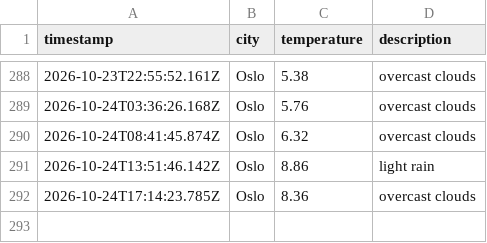
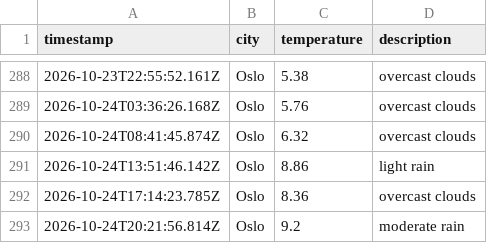
Before and after one commit to jtaiwo1/weather_data_ops, a CSV file: data/weather_log.csv, drawn as a sheet; only a part is shown, gaps mark what is left out; the diff names each change by its address in the sheet, - before the commit and + after, or states it on an @@ line.

```diff
--- a/data/weather_log.csv
+++ b/data/weather_log.csv
+row 293: 2026-10-24T20:21:56.814Z | Oslo | 9.2 | moderate rain
```
Also changed, not shown: 1 other file.
